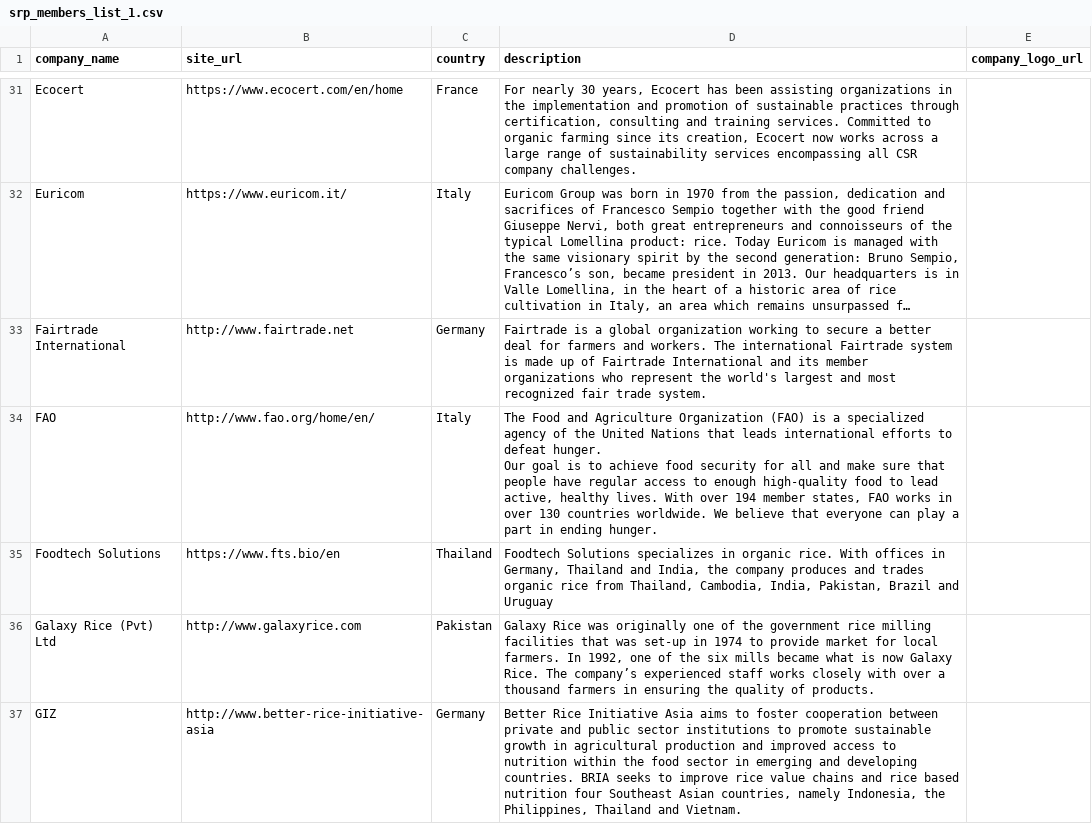
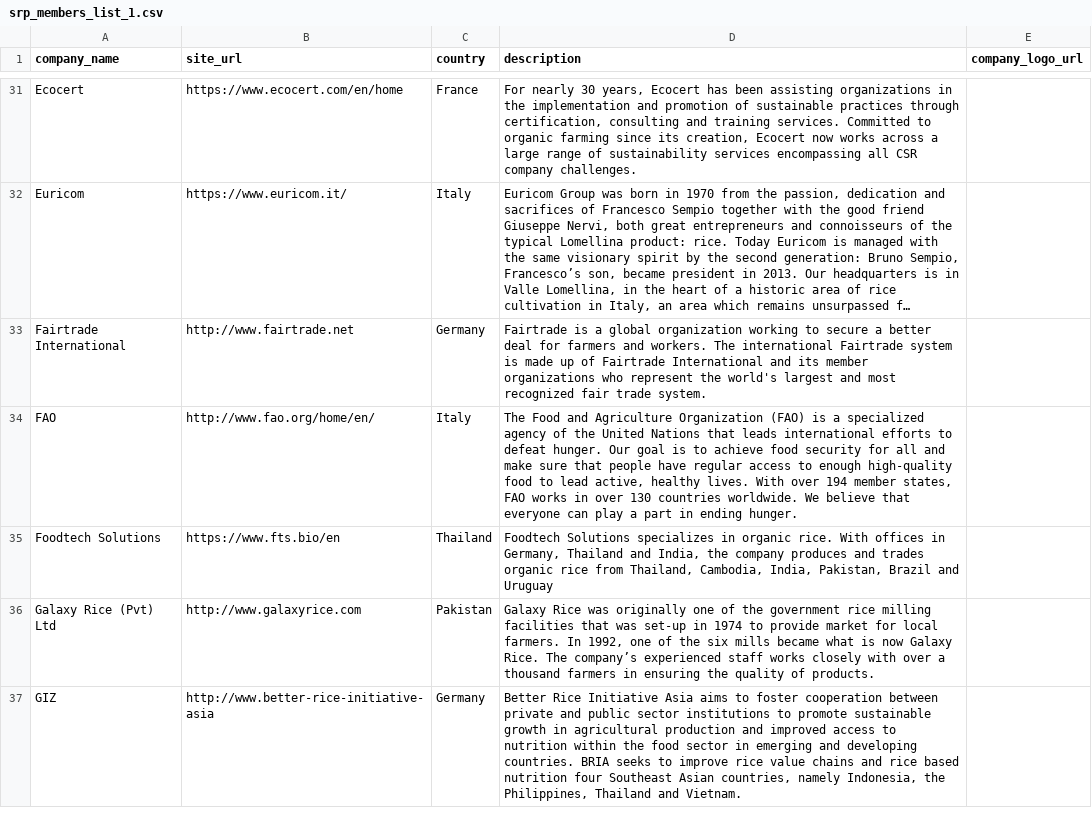
Before and after one commit to sustainablericeplatform/sustainablericeplatform.github.io, a CSV file: _data/srp_members_list_1.csv, drawn as a sheet; only a part is shown, gaps mark what is left out; long unchanged cells end in …; the diff names each change by its address in the sheet, - before the commit and + after, or states it on an @@ line.

Commit message:
Update srp_members_list_1.csv

```diff
--- a/_data/srp_members_list_1.csv
+++ b/_data/srp_members_list_1.csv
-D34 (description): …ending hunger.
+D34 (description): …ending hunger.
```
